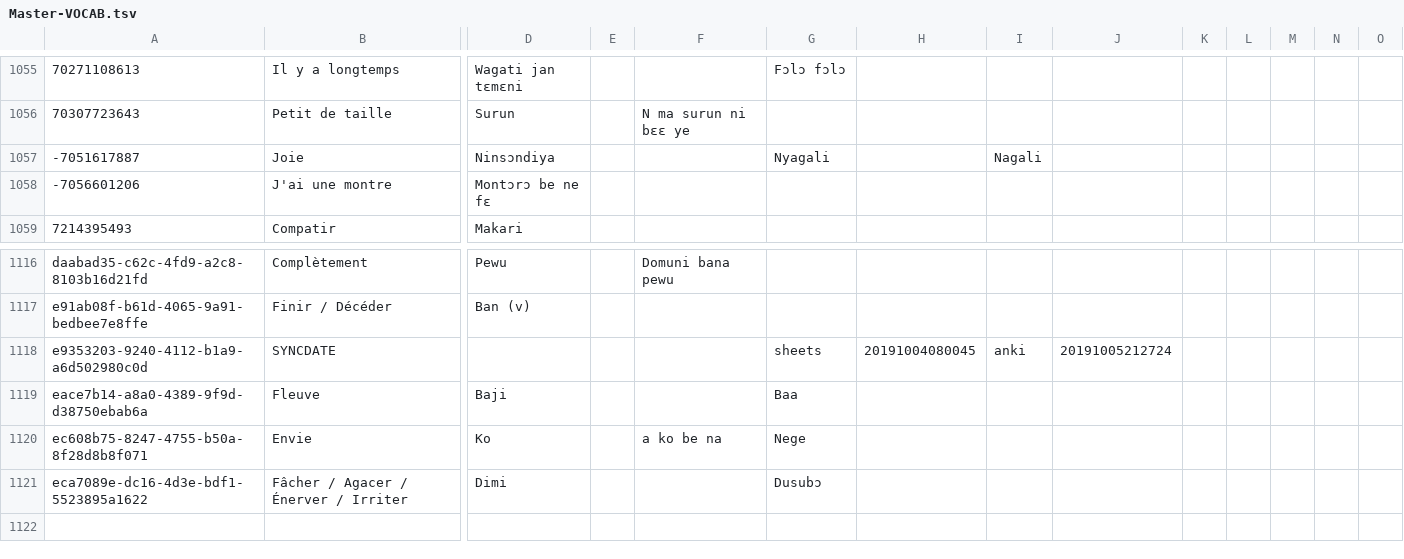
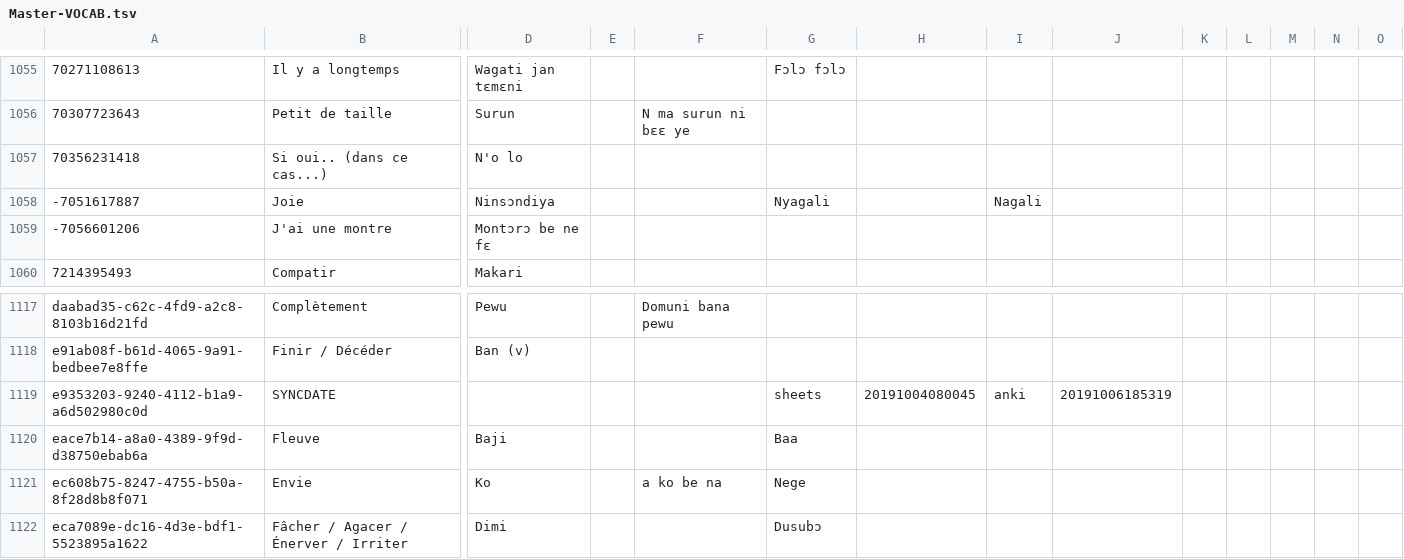
Before and after one commit to boydkelly/blog, a TSV file: static/download/Master-VOCAB.tsv, drawn as a sheet; only a part is shown, gaps mark what is left out; addresses are those after the commit; rows hold the shown columns only; the diff names each change by its address in the sheet, - before the commit and + after, or states it on an @@ line.

Commit message:
anki updates by script

```diff
--- a/static/download/Master-VOCAB.tsv
+++ b/static/download/Master-VOCAB.tsv
+row 1057: 70356231418 | Si oui.. (dans ce cas...) | N'o lo
-J1119: 20191005212724
+J1119: 20191006185319
```
